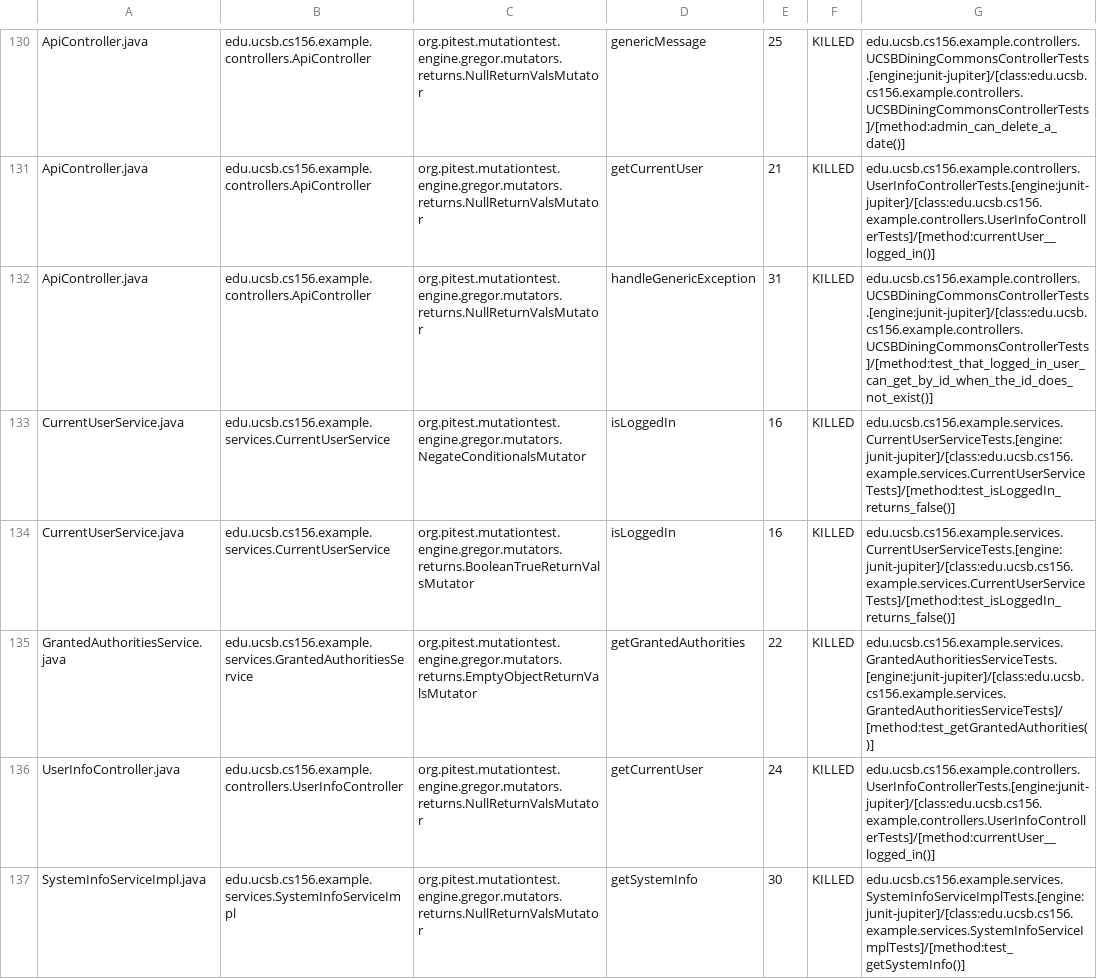
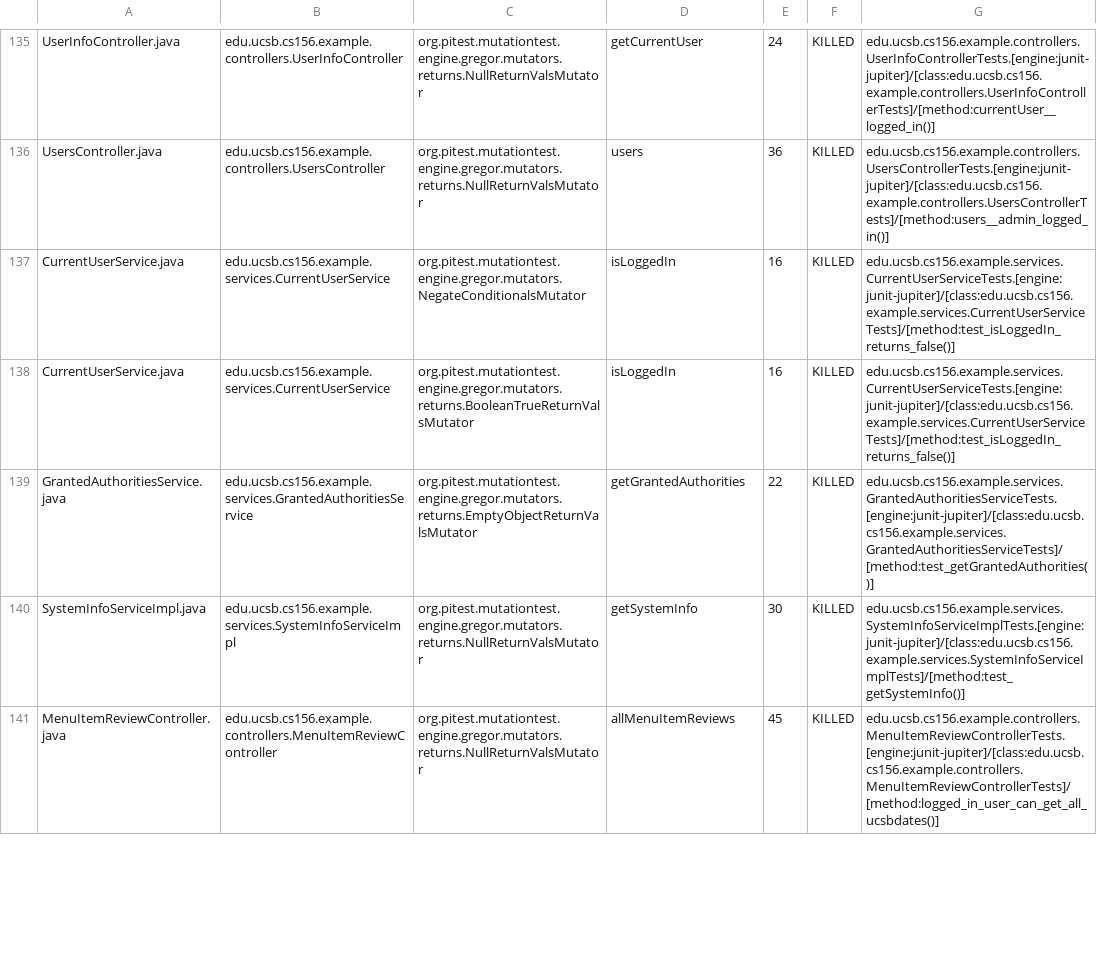
Before and after one commit to ucsb-cs156-s24/team02-s24-5pm-7, a CSV file: pitest/mutations.csv, drawn as a sheet; only a part is shown, gaps mark what is left out; removed rows and columns are numbered as before the commit, all else as after; the diff covers the shown part only; the diff names each change by its address in the sheet, - before the commit and + after, or states it on an @@ line.

Commit message:
Deploying to gh-pages from @ ucsb-cs156-s24/team02-s24-5pm-7@cb0f5d00174bc2147ac1d6d50c0209eb3b5011b0 🚀

```diff
--- a/pitest/mutations.csv
+++ b/pitest/mutations.csv
-A135: ApiController.java
+A135: UserInfoController.java
-B135: edu.ucsb.cs156.example.controllers.ApiController
+B135: edu.ucsb.cs156.example.controllers.UserInfoController
-D135: genericMessage
+D135: getCurrentUser
-E135: 25
+E135: 24
-G135: edu.ucsb.cs156.example.controllers.UCSBDiningCommonsControllerTests.[engine:junit-jupiter]/[class:edu.ucsb.cs156.example.controllers.UCSBDiningCommonsControllerTests]/[method:admin_can_delete_a_date()]
+G135: edu.ucsb.cs156.example.controllers.UserInfoControllerTests.[engine:junit-jupiter]/[class:edu.ucsb.cs156.example.controllers.UserInfoControllerTests]/[method:currentUser__logged_in()]
@@ row 131 moved to row 2: ApiController.java @@
-A136: ApiController.java
+A136: UsersController.java
-B136: edu.ucsb.cs156.example.controllers.ApiController
+B136: edu.ucsb.cs156.example.controllers.UsersController
-D136: handleGenericException
+D136: users
-E136: 31
+E136: 36
-G136: edu.ucsb.cs156.example.controllers.UCSBDiningCommonsControllerTests.[engine:junit-jupiter]/[class:edu.ucsb.cs156.example.controllers.UCSBDiningCommonsControllerTests]/[method:test_that_logged_in_user_can_get_by_id_when_the_id_does_not_exist()]
+G136: edu.ucsb.cs156.example.controllers.UsersControllerTests.[engine:junit-jupiter]/[class:edu.ucsb.cs156.example.controllers.UsersControllerTests]/[method:users__admin_logged_in()]
-row 136: UserInfoController.java | edu.ucsb.cs156.example.controllers.UserInfoController | org.pitest.mutationtest.engine.gregor.mutators.returns.NullReturnValsMutator | getCurrentUser | 24 | KILLED | edu.ucsb.cs156.example.controllers.UserInfoControllerTests.[engine:junit-jupiter]/[class:edu.ucsb.cs156.example.controllers.UserInfoControllerTests]/[method:currentUser__logged_in()]
+row 141: MenuItemReviewController.java | edu.ucsb.cs156.example.controllers.MenuItemReviewController | org.pitest.mutationtest.engine.gregor.mutators.returns.NullReturnValsMutator | allMenuItemReviews | 45 | KILLED | edu.ucsb.cs156.example.controllers.MenuItemReviewControllerTests.[engine:junit-jupiter]/[class:edu.ucsb.cs156.example.controllers.MenuItemReviewControllerTests]/[method:logged_in_user_can_get_all_ucsbdates()]
```
Also changed, not shown: 8 added rows, 1 removed row, 87 moved rows and 5 edited cells elsewhere in this file, 19 other files.
